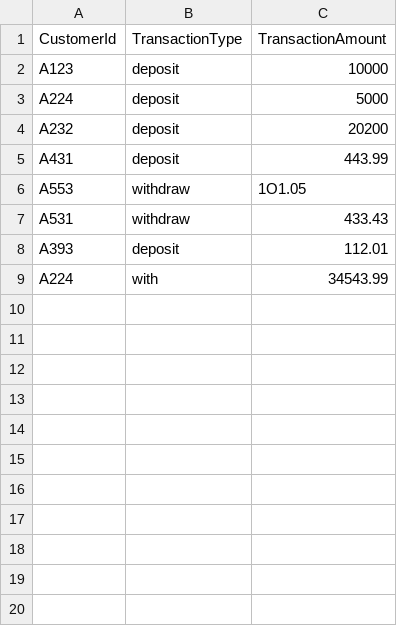
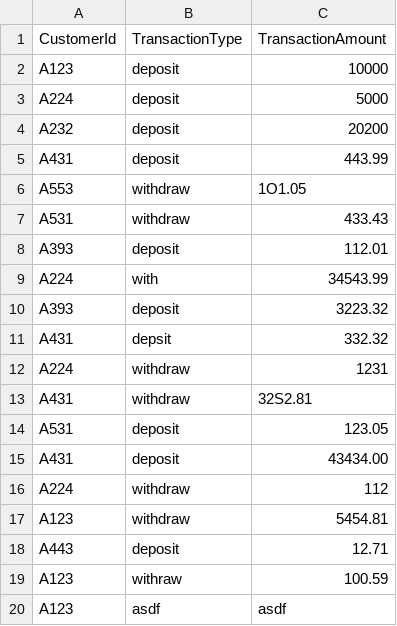
Before and after one commit to HannanMaxwell/Assignment-4, a CSV file: bank_data.csv, drawn as a sheet.

```diff
--- a/bank_data.csv
+++ b/bank_data.csv
@@ -9 +9,12 @@ A393,deposit,112.01
 A224,with,34543.99
+A393,deposit,3223.32
+A431,depsit,332.32
+A224,withdraw,1231
+A431,withdraw,32S2.81
+A531,deposit,123.05
+A431,deposit,43434.00
+A224,withdraw,112
+A123,withdraw,5454.81
+A443,deposit,12.71
+A123,withraw,100.59
+A123,asdf,asdf
```
Also changed, not shown: 2 other files.
